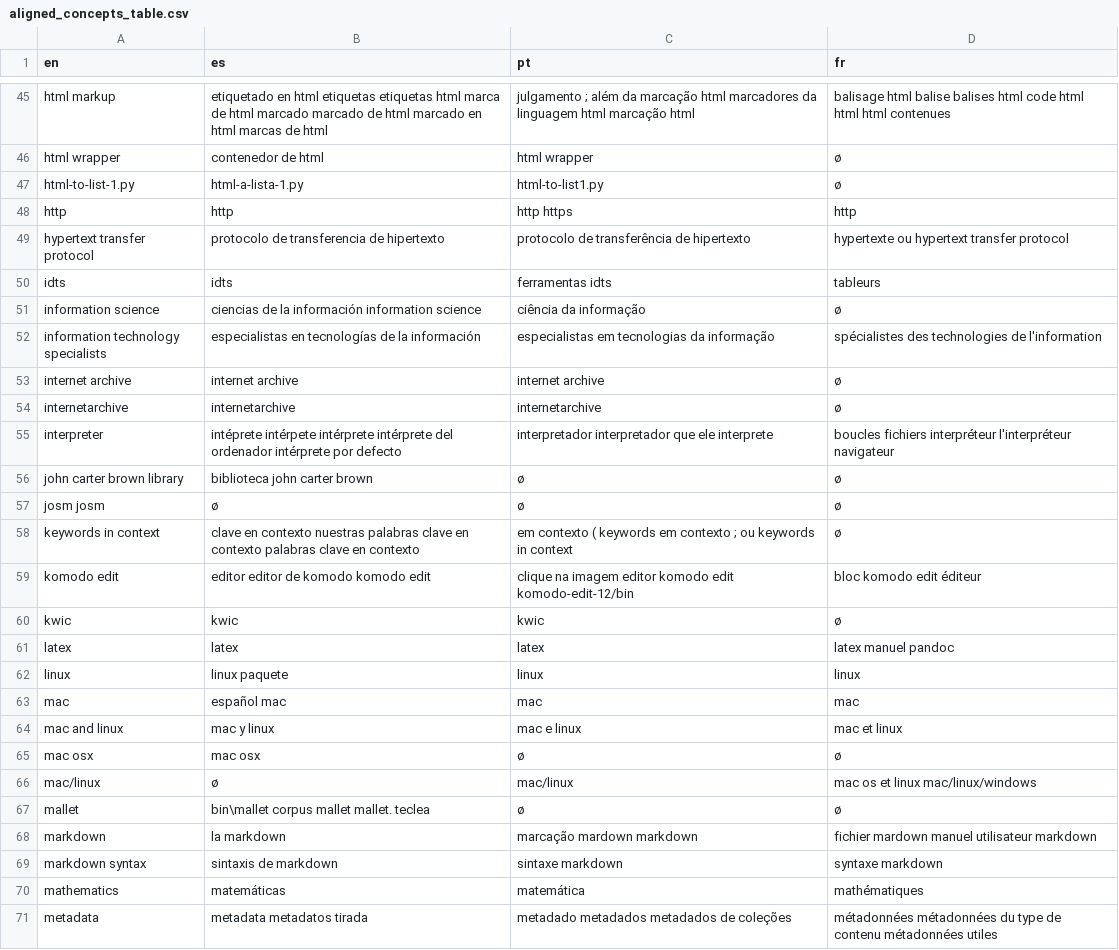
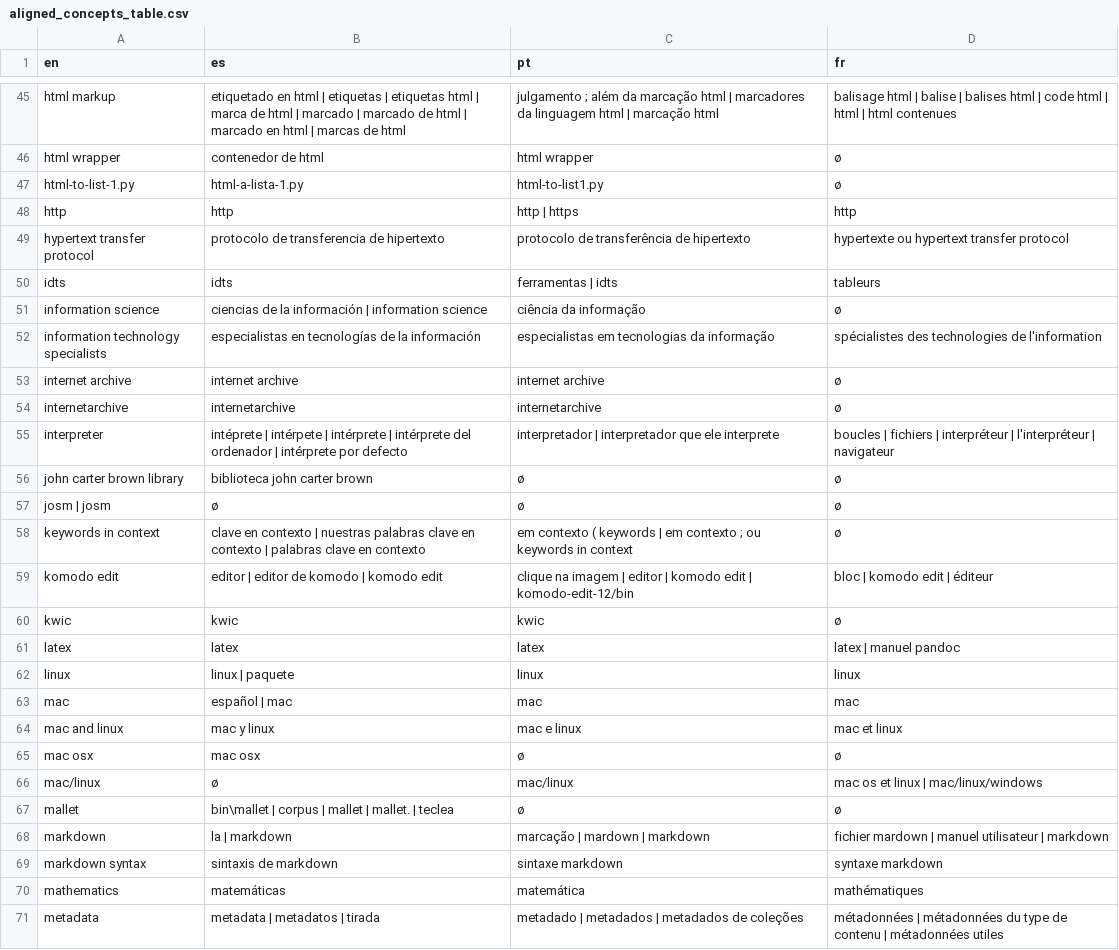
Before and after one commit to matgille/papier_humanistica_2024, a CSV file: data/aligned_concepts_table.csv, drawn as a sheet; only a part is shown, gaps mark what is left out; the diff covers the shown part only; the diff names each change by its address in the sheet, - before the commit and + after, or states it on an @@ line.

```diff
--- a/data/aligned_concepts_table.csv
+++ b/data/aligned_concepts_table.csv
-B45 (es): …en html etiquetas etiquetas html marca de html marcado marcado de html marcado en html marcas de…
+B45 (es): …en html | etiquetas | etiquetas html | marca de html | marcado | marcado de html | marcado en html | marcas de…
-C45 (pt): …marcação html marcadores da linguagem html marcação html
+C45 (pt): …marcação html | marcadores da linguagem html | marcação html
-D45 (fr): balisage html balise balises html code html html html contenues
+D45 (fr): balisage html | balise | balises html | code html | html | html contenues
-C48 (pt): http https
+C48 (pt): http | https
-C50 (pt): ferramentas idts
+C50 (pt): ferramentas | idts
-B51 (es): …la información information science
+B51 (es): …la información | information science
-B55 (es): intéprete intérpete intérprete intérprete del ordenador intérprete por…
+B55 (es): intéprete | intérpete | intérprete | intérprete del ordenador | intérprete por…
-C55 (pt): interpretador interpretador que…
+C55 (pt): interpretador | interpretador que…
-D55 (fr): boucles fichiers interpréteur l'interpréteur navigateur
+D55 (fr): boucles | fichiers | interpréteur | l'interpréteur | navigateur
-A57 (en): josm josm
+A57 (en): josm | josm
-B58 (es): …en contexto nuestras palabras clave en contexto palabras clave…
+B58 (es): …en contexto | nuestras palabras clave en contexto | palabras clave…
-C58 (pt): …( keywords em contexto…
+C58 (pt): …( keywords | em contexto…
-B59 (es): editor editor de komodo komodo edit
+B59 (es): editor | editor de komodo | komodo edit
-C59 (pt): …na imagem editor komodo edit komodo-edit-12/bin
+C59 (pt): …na imagem | editor | komodo edit | komodo-edit-12/bin
-D59 (fr): bloc komodo edit éditeur
+D59 (fr): bloc | komodo edit | éditeur
-D61 (fr): latex manuel pandoc
+D61 (fr): latex | manuel pandoc
-B62 (es): linux paquete
+B62 (es): linux | paquete
-B63 (es): español mac
+B63 (es): español | mac
-D66 (fr): mac os et linux mac/linux/windows
+D66 (fr): mac os et linux | mac/linux/windows
-B67 (es): bin\mallet corpus mallet mallet. teclea
+B67 (es): bin\mallet | corpus | mallet | mallet. | teclea
-B68 (es): la markdown
+B68 (es): la | markdown
-C68 (pt): marcação mardown markdown
+C68 (pt): marcação | mardown | markdown
-D68 (fr): fichier mardown manuel utilisateur markdown
+D68 (fr): fichier mardown | manuel utilisateur | markdown
-B71 (es): metadata metadatos tirada
+B71 (es): metadata | metadatos | tirada
-C71 (pt): metadado metadados metadados de coleções
+C71 (pt): metadado | metadados | metadados de coleções
-D71 (fr): métadonnées métadonnées du type de contenu métadonnées utiles
+D71 (fr): métadonnées | métadonnées du type de contenu | métadonnées utiles
```
Also changed, not shown: 150 edited cells elsewhere in this file.
